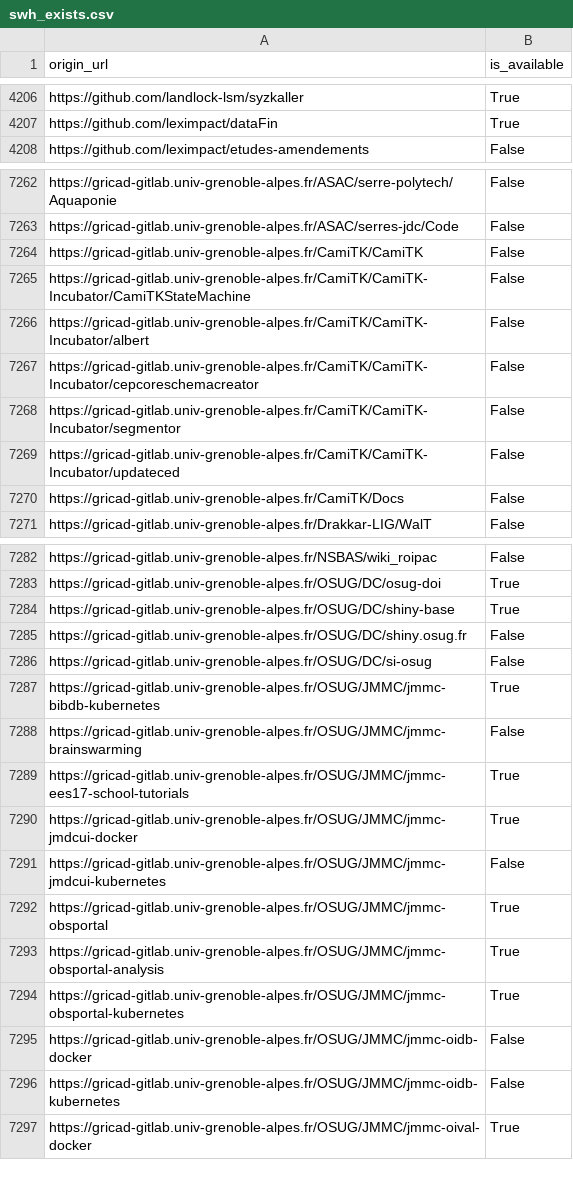
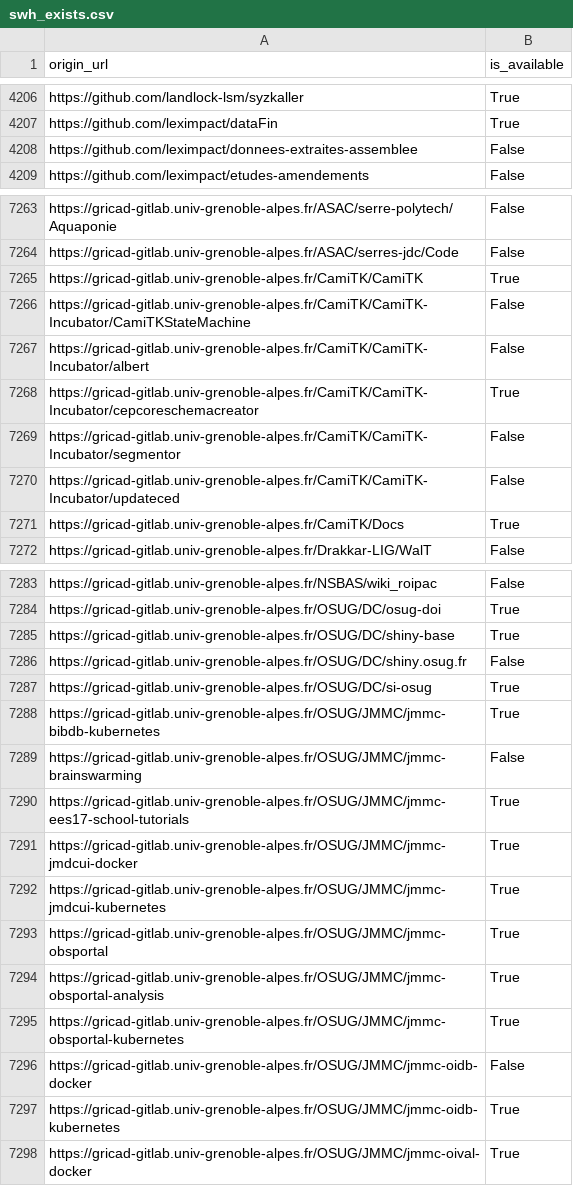
Before and after one commit to etalab/data-codes-sources-fr, a CSV file: data/swh_exists.csv, drawn as a sheet; only a part is shown, gaps mark what is left out; the diff covers the shown part only.

Commit message:
New data at 2021-02-08T15:42:39Z [ci skip]

```diff
--- a/data/swh_exists.csv
+++ b/data/swh_exists.csv
@@ -4207,2 +4207,3 @@ https://github.com/landlock-lsm/syzkaller,True
 https://github.com/leximpact/dataFin,True
+https://github.com/leximpact/donnees-extraites-assemblee,False
 https://github.com/leximpact/etudes-amendements,False
@@ -7263,9 +7264,9 @@ https://gricad-gitlab.univ-grenoble-alpes.fr/ASAC/serre-polytech/Aquaponie,False
 https://gricad-gitlab.univ-grenoble-alpes.fr/ASAC/serres-jdc/Code,False
-https://gricad-gitlab.univ-grenoble-alpes.fr/CamiTK/CamiTK,False
+https://gricad-gitlab.univ-grenoble-alpes.fr/CamiTK/CamiTK,True
 https://gricad-gitlab.univ-grenoble-alpes.fr/CamiTK/CamiTK-Incubator/CamiTKStateMachine,False
 https://gricad-gitlab.univ-grenoble-alpes.fr/CamiTK/CamiTK-Incubator/albert,False
-https://gricad-gitlab.univ-grenoble-alpes.fr/CamiTK/CamiTK-Incubator/cepcoreschemacreator,False
+https://gricad-gitlab.univ-grenoble-alpes.fr/CamiTK/CamiTK-Incubator/cepcoreschemacreator,True
 https://gricad-gitlab.univ-grenoble-alpes.fr/CamiTK/CamiTK-Incubator/segmentor,False
 https://gricad-gitlab.univ-grenoble-alpes.fr/CamiTK/CamiTK-Incubator/updateced,False
-https://gricad-gitlab.univ-grenoble-alpes.fr/CamiTK/Docs,False
+https://gricad-gitlab.univ-grenoble-alpes.fr/CamiTK/Docs,True
 https://gricad-gitlab.univ-grenoble-alpes.fr/Drakkar-LIG/WalT,False
@@ -7285,3 +7286,3 @@ https://gricad-gitlab.univ-grenoble-alpes.fr/OSUG/DC/shiny-base,True
 https://gricad-gitlab.univ-grenoble-alpes.fr/OSUG/DC/shiny.osug.fr,False
-https://gricad-gitlab.univ-grenoble-alpes.fr/OSUG/DC/si-osug,False
+https://gricad-gitlab.univ-grenoble-alpes.fr/OSUG/DC/si-osug,True
 https://gricad-gitlab.univ-grenoble-alpes.fr/OSUG/JMMC/jmmc-bibdb-kubernetes,True
@@ -7290,3 +7291,3 @@ https://gricad-gitlab.univ-grenoble-alpes.fr/OSUG/JMMC/jmmc-ees17-school-tutoria
 https://gricad-gitlab.univ-grenoble-alpes.fr/OSUG/JMMC/jmmc-jmdcui-docker,True
-https://gricad-gitlab.univ-grenoble-alpes.fr/OSUG/JMMC/jmmc-jmdcui-kubernetes,False
+https://gricad-gitlab.univ-grenoble-alpes.fr/OSUG/JMMC/jmmc-jmdcui-kubernetes,True
 https://gricad-gitlab.univ-grenoble-alpes.fr/OSUG/JMMC/jmmc-obsportal,True
@@ -7295,3 +7296,3 @@ https://gricad-gitlab.univ-grenoble-alpes.fr/OSUG/JMMC/jmmc-obsportal-kubernetes
 https://gricad-gitlab.univ-grenoble-alpes.fr/OSUG/JMMC/jmmc-oidb-docker,False
-https://gricad-gitlab.univ-grenoble-alpes.fr/OSUG/JMMC/jmmc-oidb-kubernetes,False
+https://gricad-gitlab.univ-grenoble-alpes.fr/OSUG/JMMC/jmmc-oidb-kubernetes,True
 https://gricad-gitlab.univ-grenoble-alpes.fr/OSUG/JMMC/jmmc-oival-docker,True
```
Also changed, not shown: 8 edited cells elsewhere in this file, data/organisations/csv/all.csv, 4 other files.
